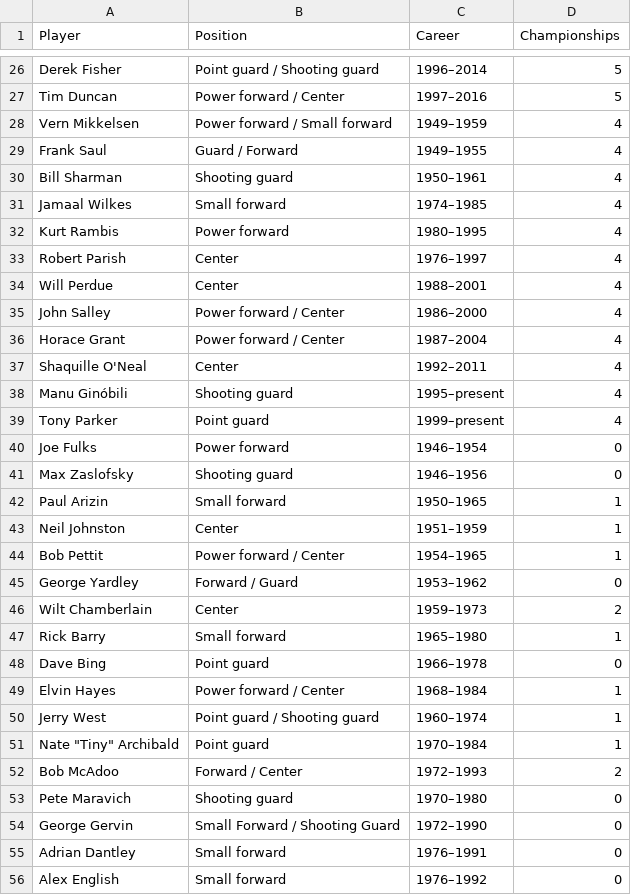
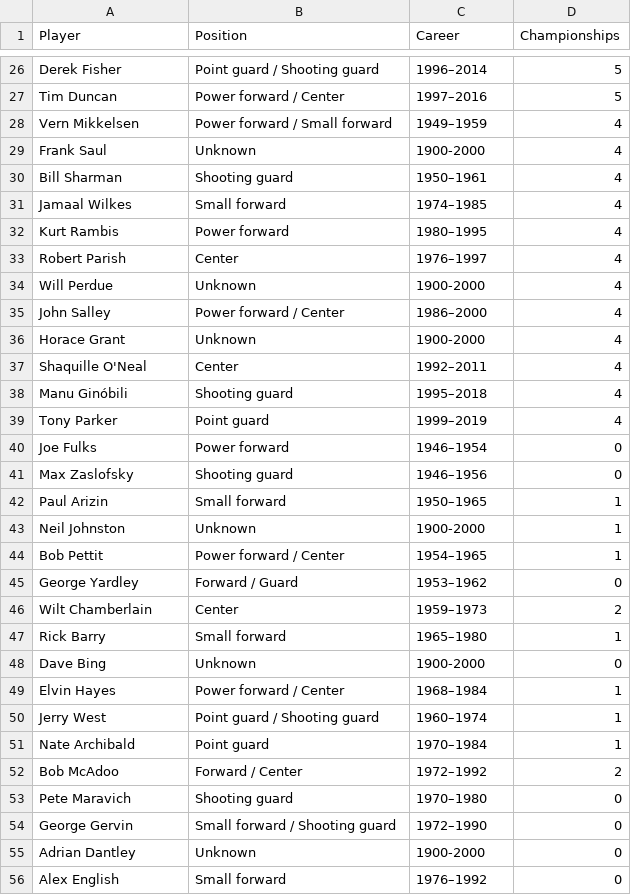
Before and after one commit to fja05680/nba_greatness, a CSV file: players.csv, drawn as a sheet; only a part is shown, gaps mark what is left out; the diff covers the shown part only.

```diff
--- a/players.csv
+++ b/players.csv
@@ -28,3 +28,3 @@ Tim Duncan,Power forward / Center,1997–2016,5
 Vern Mikkelsen,Power forward / Small forward,1949–1959,4
-Frank Saul,Guard / Forward,1949–1955,4
+Frank Saul,Unknown,1900-2000,4
 Bill Sharman,Shooting guard,1950–1961,4
@@ -33,8 +33,8 @@ Kurt Rambis,Power forward,1980–1995,4
 Robert Parish,Center,1976–1997,4
-Will Perdue,Center,1988–2001,4
+Will Perdue,Unknown,1900-2000,4
 John Salley,Power forward / Center,1986–2000,4
-Horace Grant,Power forward / Center,1987–2004,4
+Horace Grant,Unknown,1900-2000,4
 Shaquille O'Neal,Center,1992–2011,4
-Manu Ginóbili,Shooting guard,1995–present,4
-Tony Parker,Point guard,1999–present,4
+Manu Ginóbili,Shooting guard,1995–2018,4
+Tony Parker,Point guard,1999–2019,4
 Joe Fulks,Power forward,1946–1954,0
@@ -42,3 +42,3 @@ Max Zaslofsky,Shooting guard,1946–1956,0
 Paul Arizin,Small forward,1950–1965,1
-Neil Johnston,Center,1951–1959,1
+Neil Johnston,Unknown,1900-2000,1
 Bob Pettit,Power forward / Center,1954–1965,1
@@ -47,10 +47,10 @@ Wilt Chamberlain,Center,1959–1973,2
 Rick Barry,Small forward,1965–1980,1
-Dave Bing,Point guard,1966–1978,0
+Dave Bing,Unknown,1900-2000,0
 Elvin Hayes,Power forward / Center,1968–1984,1
 Jerry West,Point guard / Shooting guard,1960–1974,1
-"Nate ""Tiny"" Archibald",Point guard,1970–1984,1
-Bob McAdoo,Forward / Center,1972–1993,2
+Nate Archibald,Point guard,1970–1984,1
+Bob McAdoo,Forward / Center,1972–1992,2
 Pete Maravich,Shooting guard,1970–1980,0
-George Gervin,Small Forward / Shooting Guard,1972–1990,0
-Adrian Dantley,Small forward,1976–1991,0
+George Gervin,Small forward / Shooting guard,1972–1990,0
+Adrian Dantley,Unknown,1900-2000,0
 Alex English,Small forward,1976–1992,0
```
Also changed, not shown: 5 added rows and 94 edited cells elsewhere in this file, free_throw_pct.csv, scoring.csv, 10 other files.
